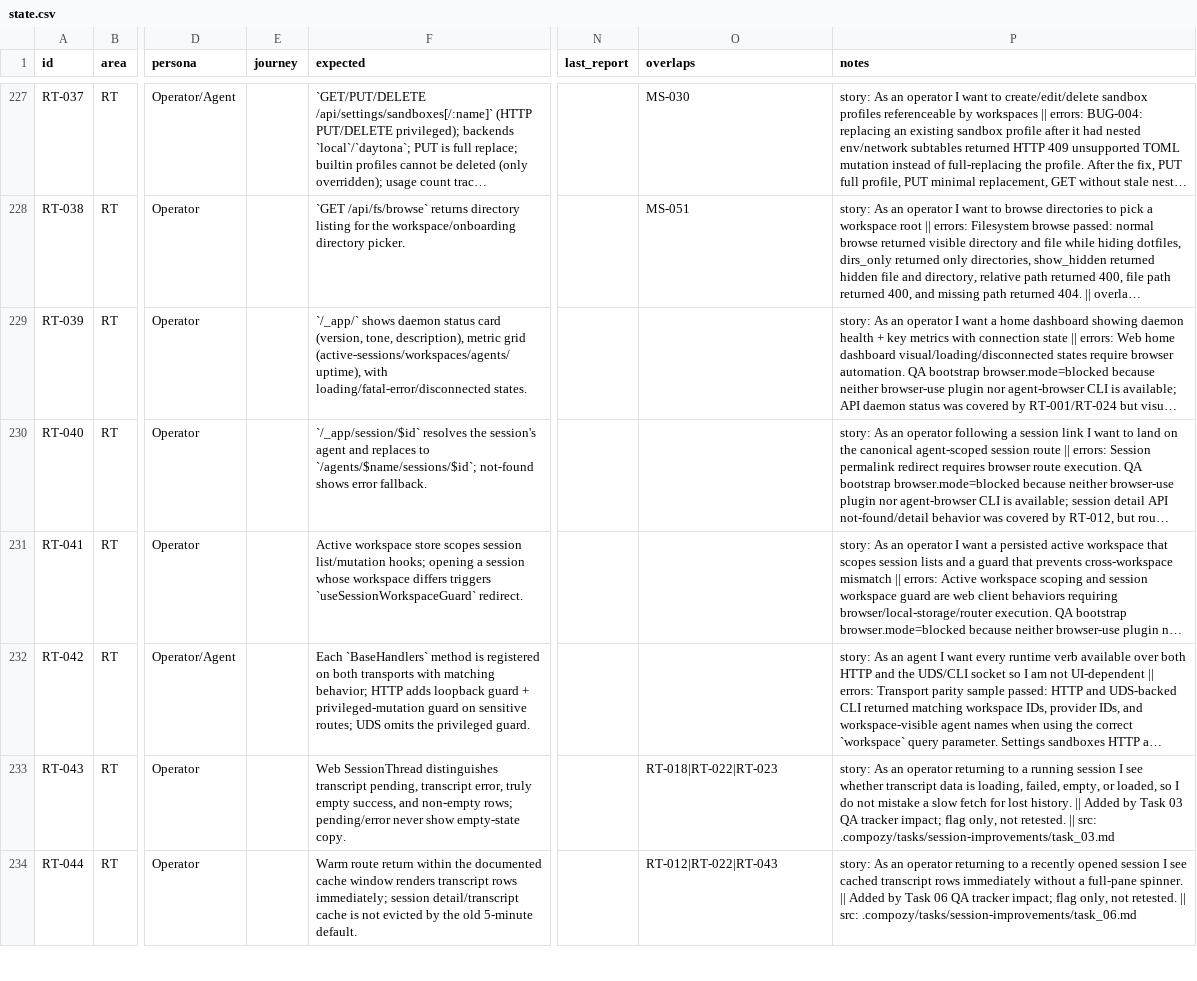
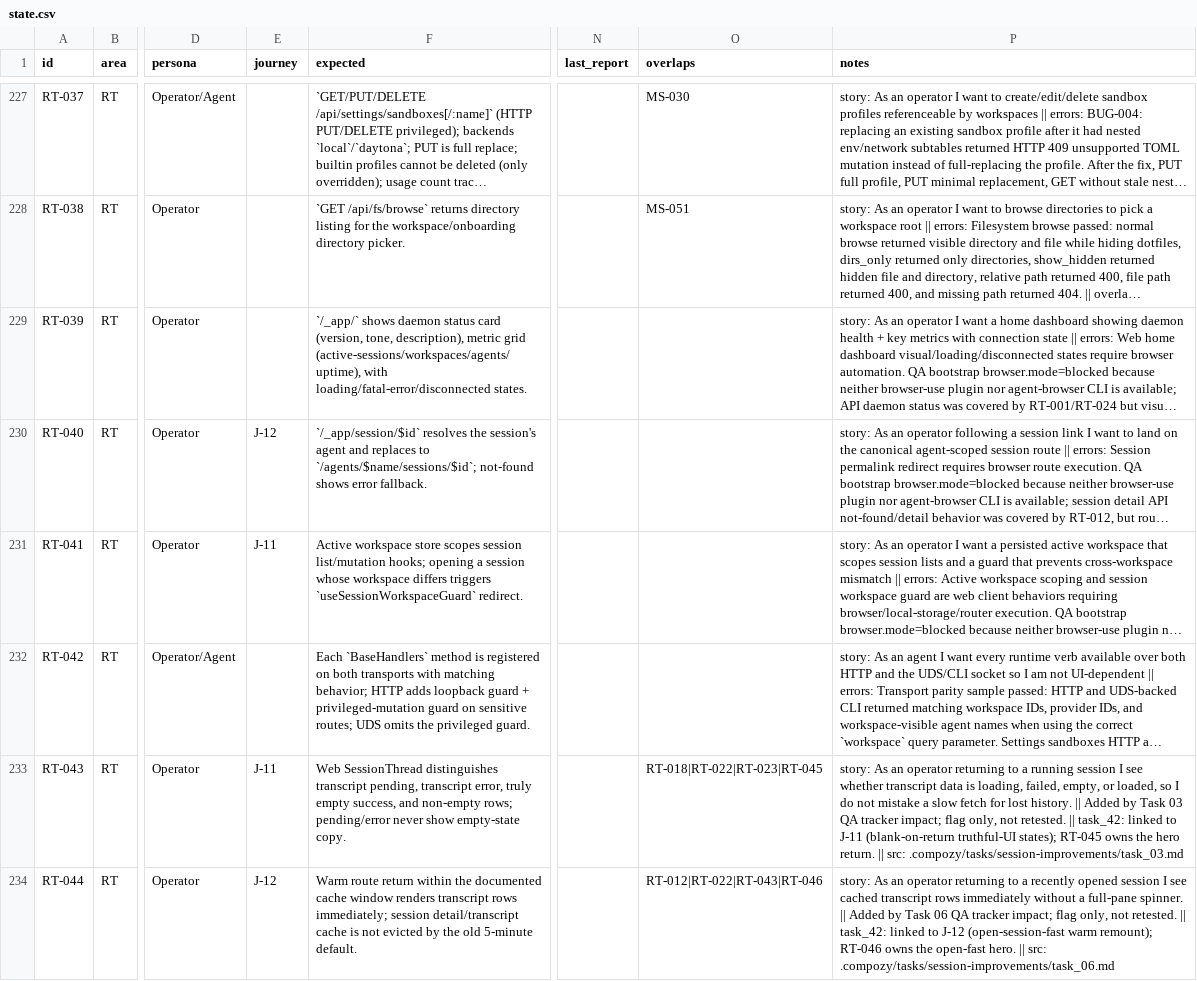
Before and after one commit to compozy/agh, a CSV file: docs/qa/state.csv, drawn as a sheet; only a part is shown, gaps mark what is left out; long unchanged cells end in …; the diff covers the shown part only; the diff names each change by its address in the sheet, - before the commit and + after, or states it on an @@ line.

Commit message:
feat: session-improvs spec done

```diff
--- a/docs/qa/state.csv
+++ b/docs/qa/state.csv
-E230 (journey): (empty)
+E230 (journey): J-12
-E231 (journey): (empty)
+E231 (journey): J-11
-E233 (journey): (empty)
+E233 (journey): J-11
-O233 (overlaps): RT-018|RT-022|RT-023
+O233 (overlaps): RT-018|RT-022|RT-023|RT-045
-P233 (notes): …retested. || src: .compozy/tasks/session-improvements/task_03.md
+P233 (notes): …retested. || task_42: linked to J-11 (blank-on-return truthful-UI states); RT-045 owns the hero return. || src: .compozy/tasks/session-improvements/task_03.md
-E234 (journey): (empty)
+E234 (journey): J-12
-O234 (overlaps): RT-012|RT-022|RT-043
+O234 (overlaps): RT-012|RT-022|RT-043|RT-046
-P234 (notes): …retested. || src: .compozy/tasks/session-improvements/task_06.md
+P234 (notes): …retested. || task_42: linked to J-12 (open-session-fast warm remount); RT-046 owns the open-fast hero. || src: .compozy/tasks/session-improvements/task_06.md
```
Also changed, not shown: 6 added rows, 3 removed rows and 47 edited cells elsewhere in this file, 52 other files.
